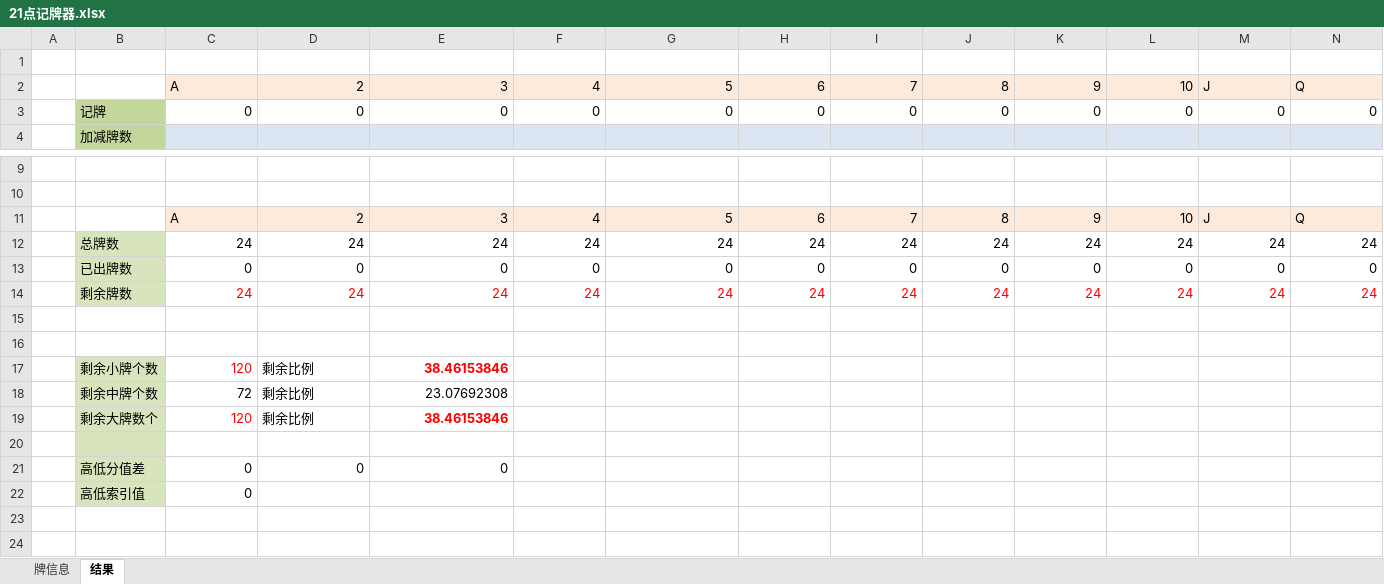
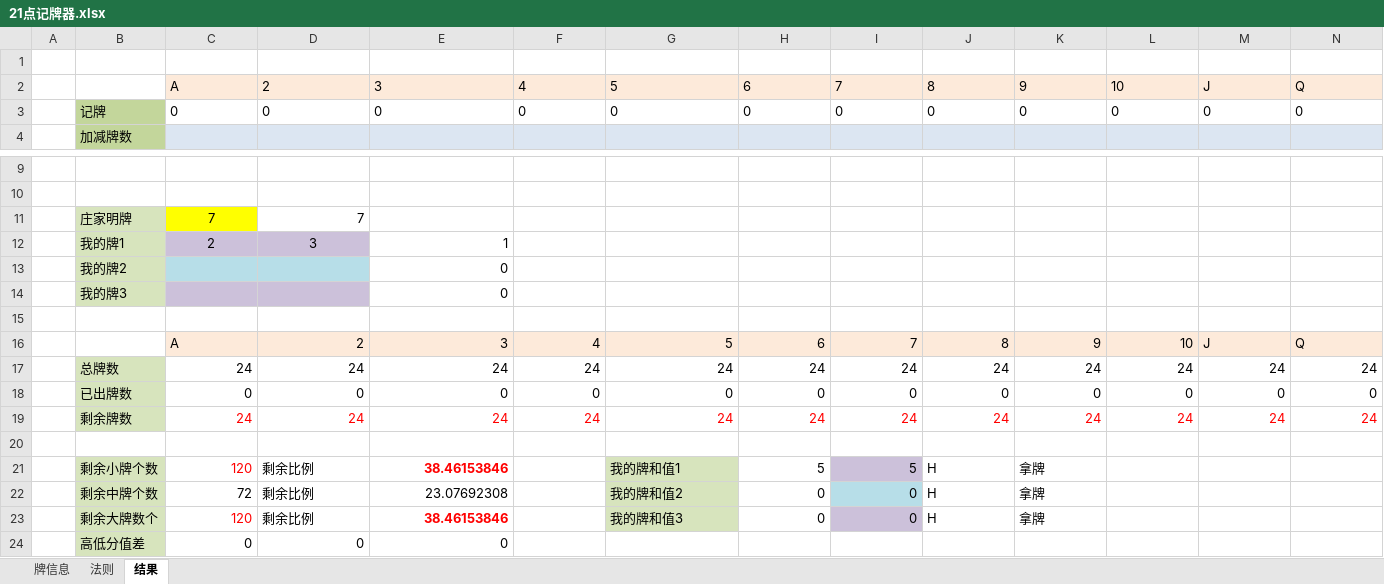
Before and after one commit to yuanjianking/21point, an Excel workbook: 21点记牌器.xlsx, sheet 结果, drawn as a sheet; only a part is shown, gaps mark what is left out; the shorter side is filled out with more unchanged rows; values as stored, in another font and other column widths than the file's, no borders; charts and pictures not drawn; removed rows and columns are numbered as before the commit, all else as after; rows hold the shown columns only; the diff covers the shown part only; the diff names each change by its address in the sheet, - before the commit and + after, or states it on an @@ line.

```diff
--- a/21点记牌器.xlsx (sheet 结果)
+++ b/21点记牌器.xlsx (sheet 结果)
+sheet tab: 法则
-D2:L2 alignment: right
+D2:L2 alignment: left
-C3:N3 alignment: right
+C3:N3 alignment: left
+row 11:  | 庄家明牌 | 7 | 7
+row 12:  | 我的牌1 | 2 | 3 | 1
+row 13:  | 我的牌2 |  |  | 0
+row 14:  | 我的牌3 |  |  | 0
+row 15: (empty)
-row 21: (empty)
+row 21:  | 剩余小牌个数 | 120 | 剩余比例 | 38.46153846 |  | 我的牌和值1 | 5 | 5 | H | 拿牌
-B21 fill: none
+B21 fill: #D7E4BD
-G21 fill: none
+G21 fill: #D7E4BD
-I21 fill: none
+I21 fill: #CCC1DA
-row 17:  | 剩余小牌个数 | 120 | 剩余比例 | 38.46153846
-row 18:  | 剩余中牌个数 | 72 | 剩余比例 | 23.07692308
-row 19:  | 剩余大牌数个 | 120 | 剩余比例 | 38.46153846
-row 22: (empty)
+row 22:  | 剩余中牌个数 | 72 | 剩余比例 | 23.07692308 |  | 我的牌和值2 | 0 | 0 | H | 拿牌
-G22 fill: none
+G22 fill: #D7E4BD
-I22 fill: none
+I22 fill: #B7DEE8
+row 23:  | 剩余大牌数个 | 120 | 剩余比例 | 38.46153846 |  | 我的牌和值3 | 0 | 0 | H | 拿牌
```
Also changed, not shown: cell formats elsewhere in this sheet, formulas that keep their value.
